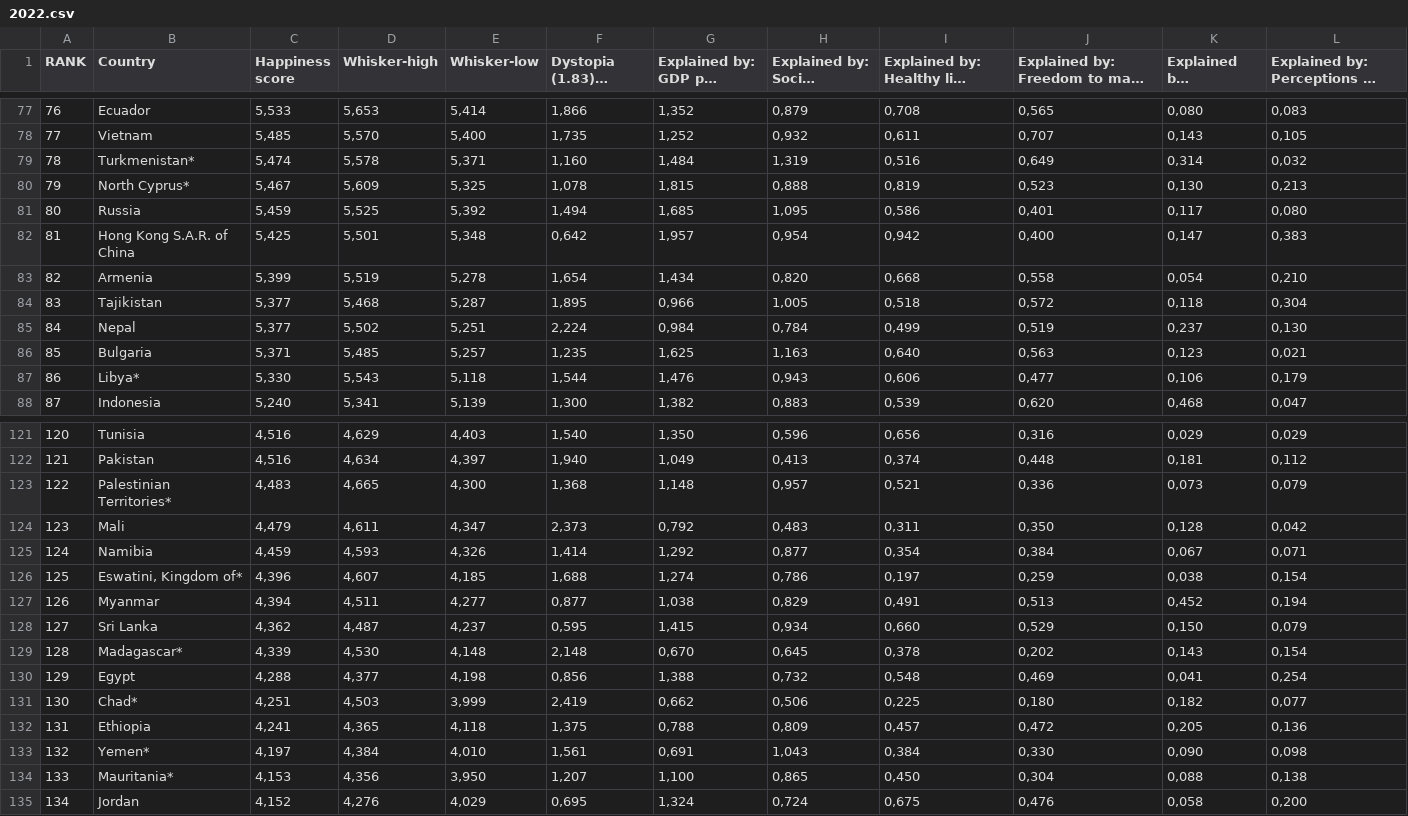
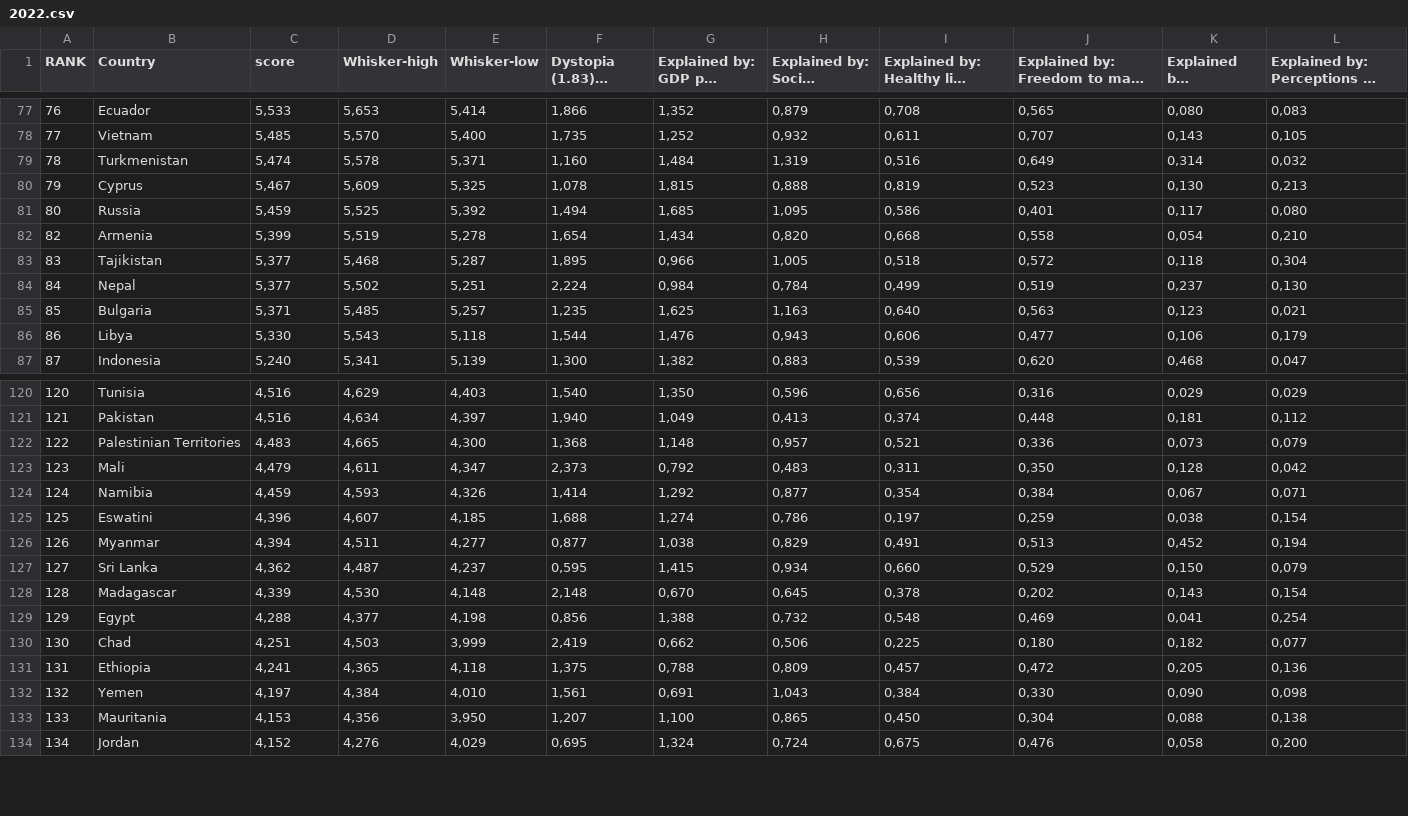
Before and after one commit to SimonaGomes19/FIT3179, a CSV file: 2022.csv, drawn as a sheet; only a part is shown, gaps mark what is left out; long unchanged cells end in …; removed rows and columns are numbered as before the commit, all else as after; the diff covers the shown part only; the diff names each change by its address in the sheet, - before the commit and + after, or states it on an @@ line.

Commit message:
Updated data

```diff
--- a/2022.csv
+++ b/2022.csv
-C1: Happiness score
+C1: score
-B79 (Country): Turkmenistan*
+B79 (Country): Turkmenistan
-B80 (Country): North Cyprus*
+B80 (Country): Cyprus
-row 82: 81 | Hong Kong S.A.R. of China | 5,425 | 5,501 | 5,348 | 0,642 | 1,957 | 0,954 | 0,942 | 0,400 | 0,147 | 0,383
-B86 (Country): Libya*
+B86 (Country): Libya
-B122 (Country): Palestinian Territories*
+B122 (Country): Palestinian Territories
-B125 (Country): Eswatini, Kingdom of*
+B125 (Country): Eswatini
-B128 (Country): Madagascar*
+B128 (Country): Madagascar
-B130 (Country): Chad*
+B130 (Country): Chad
-B132 (Country): Yemen*
+B132 (Country): Yemen
-B133 (Country): Mauritania*
+B133 (Country): Mauritania
```
Also changed, not shown: 12 edited cells elsewhere in this file.
